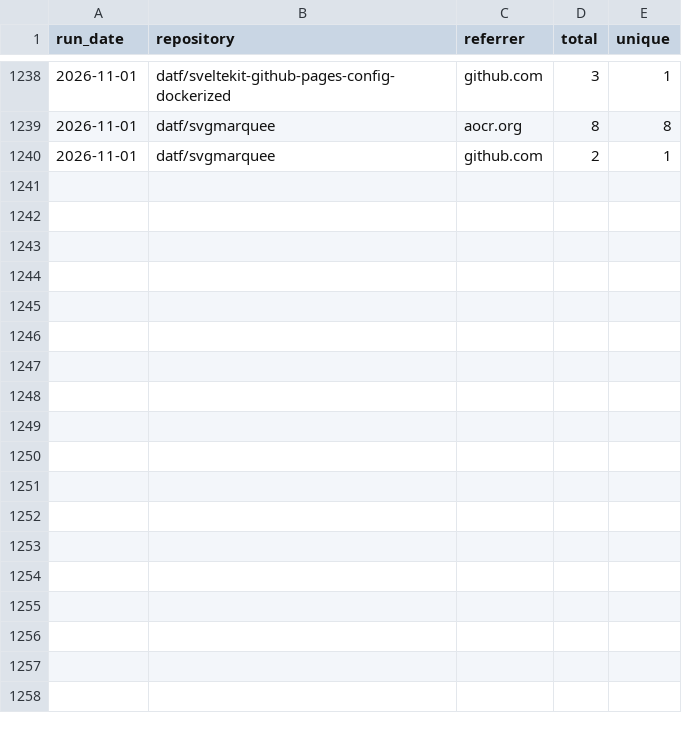
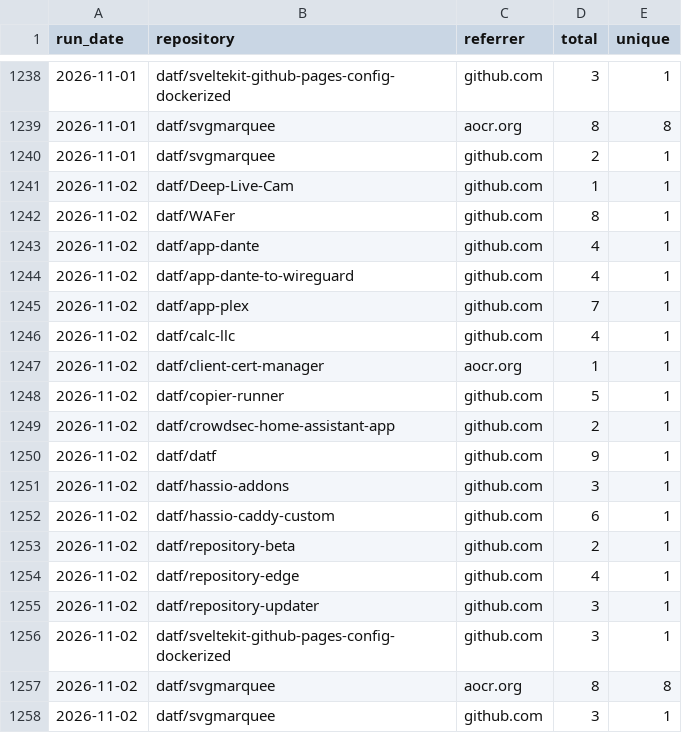
Before and after one commit to datf/datf, a CSV file: data/github_referrers.csv, drawn as a sheet; only a part is shown, gaps mark what is left out.

```diff
--- a/data/github_referrers.csv
+++ b/data/github_referrers.csv
@@ -1240 +1240,19 @@ run_date,repository,referrer,total,unique
 2026-11-01,datf/svgmarquee,github.com,2,1
+2026-11-02,datf/Deep-Live-Cam,github.com,1,1
+2026-11-02,datf/WAFer,github.com,8,1
+2026-11-02,datf/app-dante,github.com,4,1
+2026-11-02,datf/app-dante-to-wireguard,github.com,4,1
+2026-11-02,datf/app-plex,github.com,7,1
+2026-11-02,datf/calc-llc,github.com,4,1
+2026-11-02,datf/client-cert-manager,aocr.org,1,1
+2026-11-02,datf/copier-runner,github.com,5,1
+2026-11-02,datf/crowdsec-home-assistant-app,github.com,2,1
+2026-11-02,datf/datf,github.com,9,1
+2026-11-02,datf/hassio-addons,github.com,3,1
+2026-11-02,datf/hassio-caddy-custom,github.com,6,1
+2026-11-02,datf/repository-beta,github.com,2,1
+2026-11-02,datf/repository-edge,github.com,4,1
+2026-11-02,datf/repository-updater,github.com,3,1
+2026-11-02,datf/sveltekit-github-pages-config-dockerized,github.com,3,1
+2026-11-02,datf/svgmarquee,aocr.org,8,8
+2026-11-02,datf/svgmarquee,github.com,3,1
```
Also changed, not shown: data/github_traffic.csv, 1 other file.
